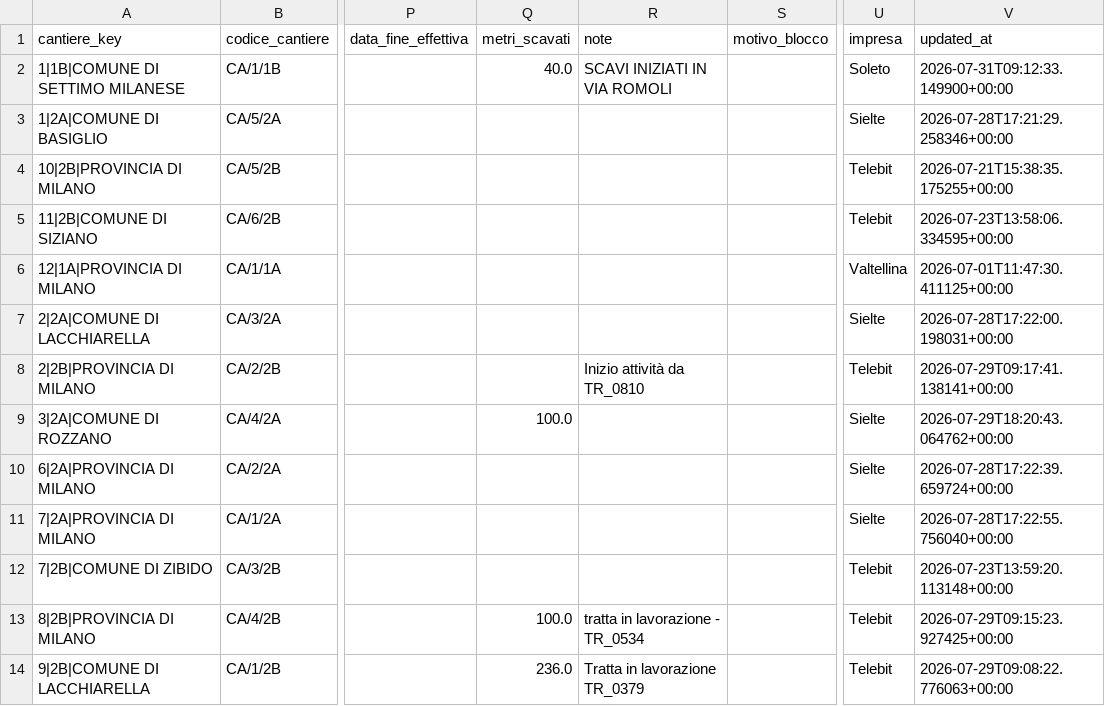
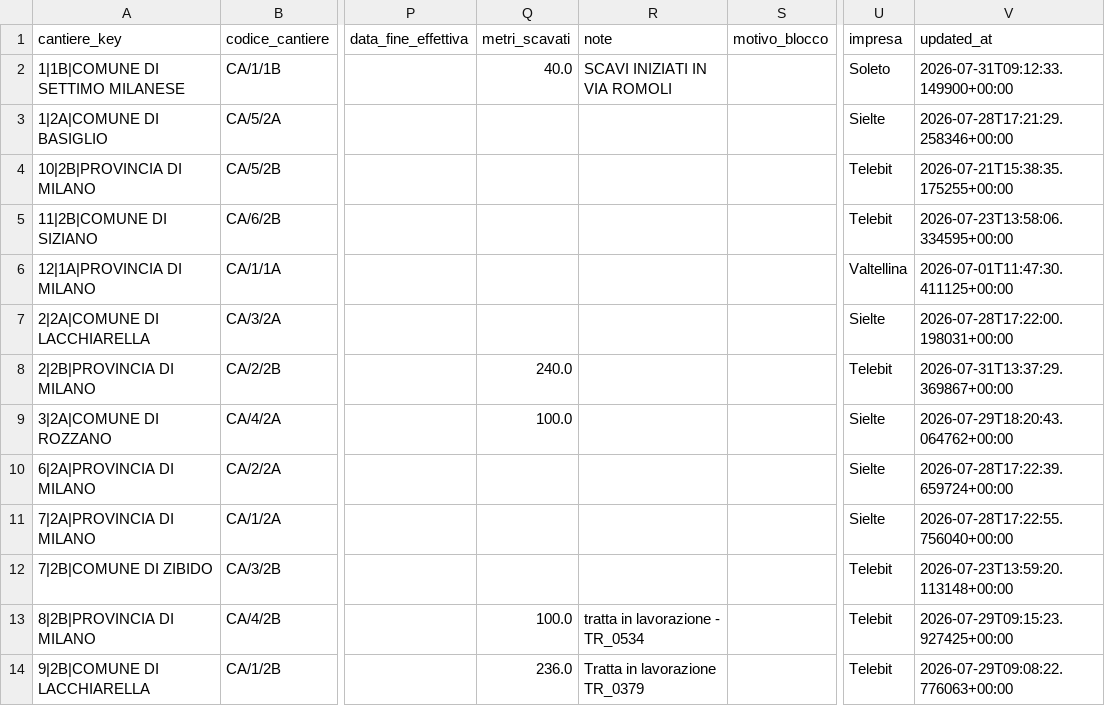
Before and after one commit to ENRI-RDS/dashboard, a CSV file: cantieri.csv, drawn as a sheet; only a part is shown, gaps mark what is left out; the diff names each change by its address in the sheet, - before the commit and + after, or states it on an @@ line.

Commit message:
Auto-update cantieri.csv via approvazione admin [skip ci]

```diff
--- a/cantieri.csv
+++ b/cantieri.csv
-Q8 (metri_scavati): (empty)
+Q8 (metri_scavati): 240.0
-R8 (note): Inizio attività da TR_0810
+R8 (note): (empty)
-V8 (updated_at): 2026-07-29T09:17:41.138141+00:00
+V8 (updated_at): 2026-07-31T13:37:29.369867+00:00
```
